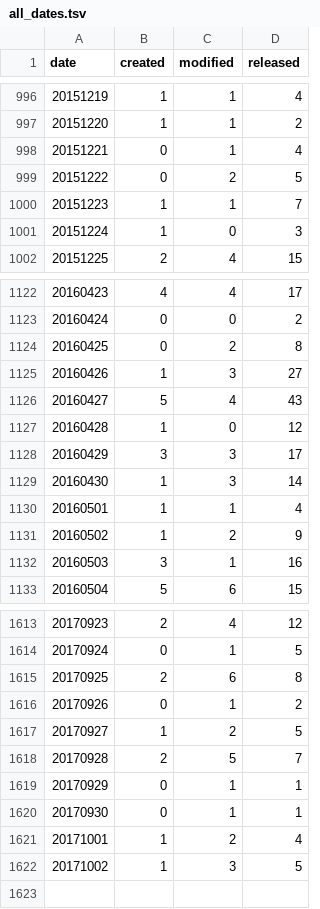
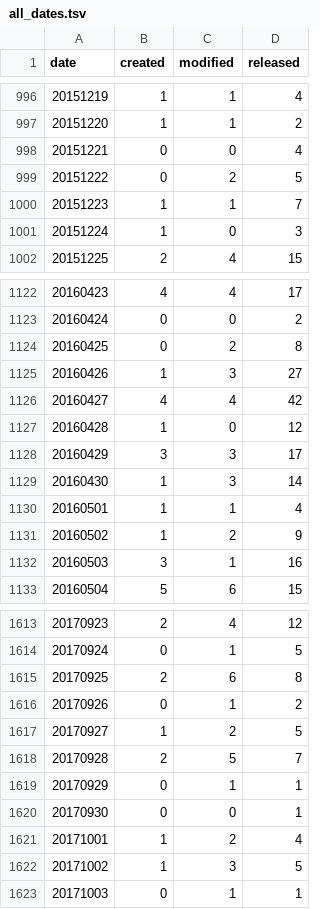
Before and after one commit to mose/hubot-census, a TSV file: docs/data/all_dates.tsv, drawn as a sheet; only a part is shown, gaps mark what is left out.

```diff
--- a/docs/data/all_dates.tsv
+++ b/docs/data/all_dates.tsv
@@ -997,3 +997,3 @@ date	created	modified	released
 20151220	1	1	2
-20151221	0	1	4
+20151221	0	0	4
 20151222	0	2	5
@@ -1125,3 +1125,3 @@ date	created	modified	released
 20160426	1	3	27
-20160427	5	4	43
+20160427	4	4	42
 20160428	1	0	12
@@ -1619,4 +1619,5 @@ date	created	modified	released
 20170929	0	1	1
-20170930	0	1	1
+20170930	0	0	1
 20171001	1	2	4
 20171002	1	3	5
+20171003	0	1	1
```
Also changed, not shown: docs/data/all_months.tsv, 6 other files.
